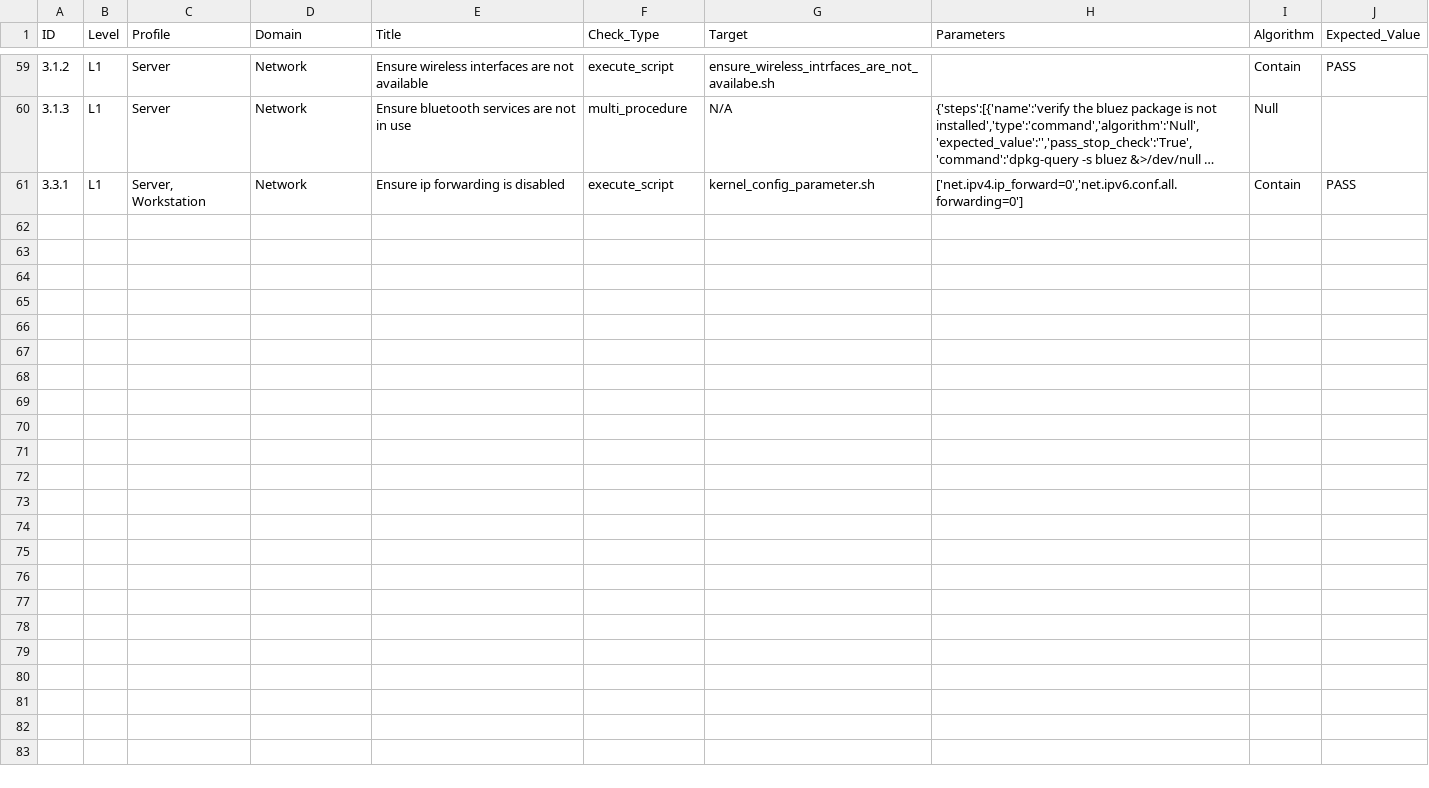
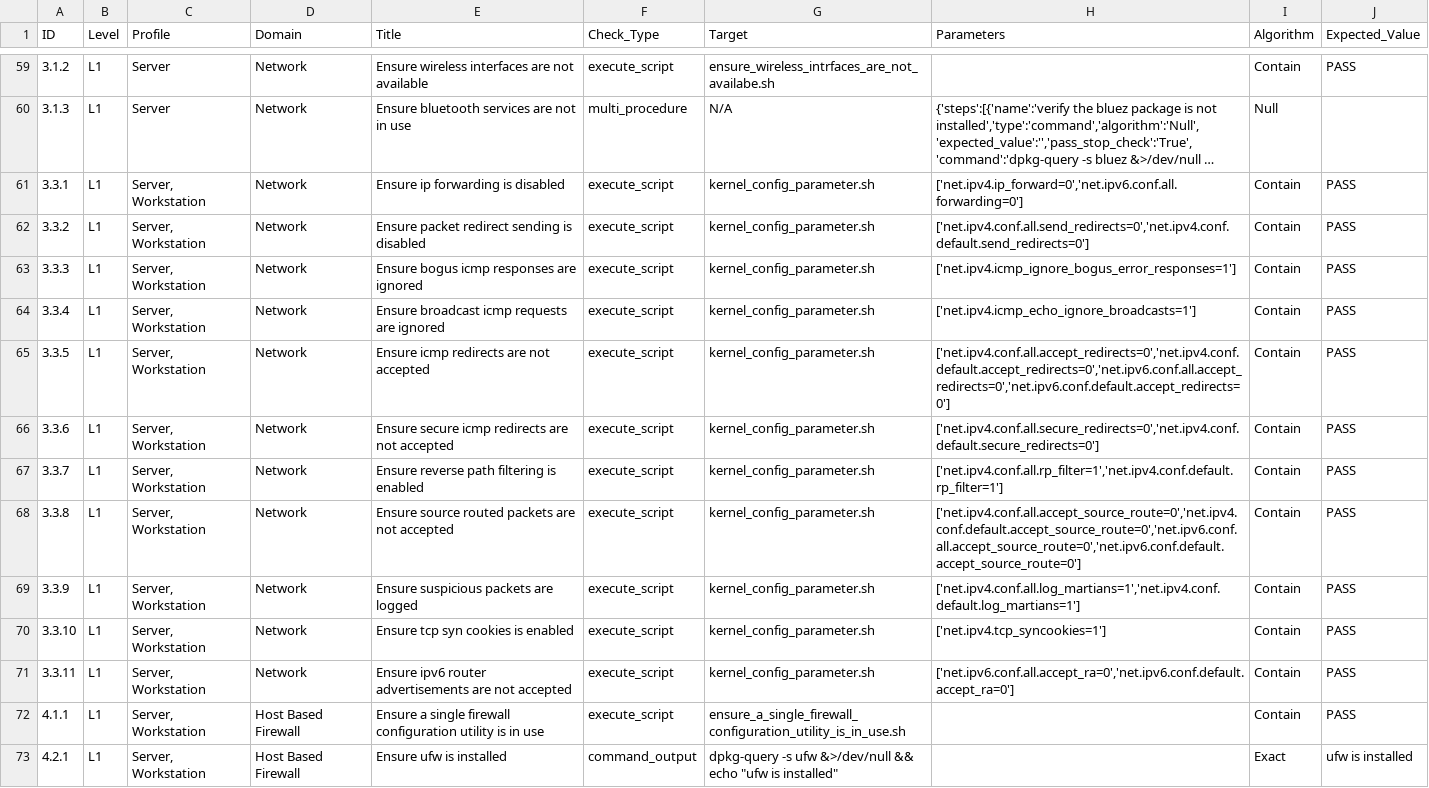
Before and after one commit to LeeCHeang/cis_audit_ubuntu, a CSV file: benchmarks/cis_benchmark.csv, drawn as a sheet; only a part is shown, gaps mark what is left out; long unchanged cells end in ….

Commit message:
fixed problem when running task output which it define the output as dict to all output which break the output from execute_script_handler.py sub script and adding more shell scripts

```diff
--- a/benchmarks/cis_benchmark.csv
+++ b/benchmarks/cis_benchmark.csv
@@ -61 +61,13 @@ ID,Level,Profile,Domain,Title,Check_Type,Target,Parameters,Algorithm,Expected_Va
 3.3.1,L1,"Server, Workstation",Network,Ensure ip forwarding is disabled,execute_script,kernel_config_parameter.sh,"['net.ipv4.ip_forward=0','net.ipv6.conf.all.forwarding=0']",Contain,PASS
+3.3.2,L1,"Server, Workstation",Network,Ensure packet redirect sending is disabled,execute_script,kernel_config_parameter.sh,"['net.ipv4.conf.all.send_redirects=0','net.ipv4.conf.default.send_redirects=0']",Contain,PASS
+3.3.3,L1,"Server, Workstation",Network,Ensure bogus icmp responses are ignored,execute_script,kernel_config_parameter.sh,['net.ipv4.icmp_ignore_bogus_error_responses=1'],Contain,PASS
+3.3.4,L1,"Server, Workstation",Network,Ensure broadcast icmp requests are ignored,execute_script,kernel_config_parameter.sh,['net.ipv4.icmp_echo_ignore_broadcasts=1'],Contain,PASS
+3.3.5,L1,"Server, Workstation",Network,Ensure icmp redirects are not accepted,execute_script,kernel_config_parameter.sh,"['net.ipv4.conf.all.accept_redirects=0','net.ipv4.conf.default.accept_redirects=0','net.ipv6.conf.all.accept_redirects=0','net.ipv6.conf.default.accept_redirects=0']",Contain,PASS
+3.3.6,L1,"Server, Workstation",Network,Ensure secure icmp redirects are not accepted,execute_script,kernel_config_parameter.sh,"['net.ipv4.conf.all.secure_redirects=0','net.ipv4.conf.default.secure_redirects=0']",Contain,PASS
+3.3.7,L1,"Server, Workstation",Network,Ensure reverse path filtering is enabled,execute_script,kernel_config_parameter.sh,"['net.ipv4.conf.all.rp_filter=1','net.ipv4.conf.default.rp_filter=1']",Contain,PASS
+3.3.8,L1,"Server, Workstation",Network,Ensure source routed packets are not accepted,execute_script,kernel_config_parameter.sh,"['net.ipv4.conf.all.accept_source_route=0','net.ipv4.conf.default.accept_source_route=0','net.ipv6.conf.all.accept_source_route=0','net.ipv6.conf.default.accept_source_route=0']",Contain,PASS
+3.3.9,L1,"Server, Workstation",Network,Ensure suspicious packets are logged,execute_script,kernel_config_parameter.sh,"['net.ipv4.conf.all.log_martians=1','net.ipv4.conf.default.log_martians=1']",Contain,PASS
+3.3.10,L1,"Server, Workstation",Network,Ensure tcp syn cookies is enabled,execute_script,kernel_config_parameter.sh,['net.ipv4.tcp_syncookies=1'],Contain,PASS
+3.3.11,L1,"Server, Workstation",Network,Ensure ipv6 router advertisements are not accepted,execute_script,kernel_config_parameter.sh,"['net.ipv6.conf.all.accept_ra=0','net.ipv6.conf.default.accept_ra=0']",Contain,PASS
+4.1.1,L1,"Server, Workstation",Host Based Firewall,Ensure a single firewall configuration utility is in use,execute_script,ensure_a_single_firewall_configuration_utility_is_in_use.sh,,Contain,PASS
+4.2.1,L1,"Server, Workstation",Host Based Firewall,Ensure ufw is installed,command_output,"dpkg-query -s ufw &>/dev/null && echo ""ufw is installed""",,Exact,ufw is installed
```
Also changed, not shown: 9 other files.
